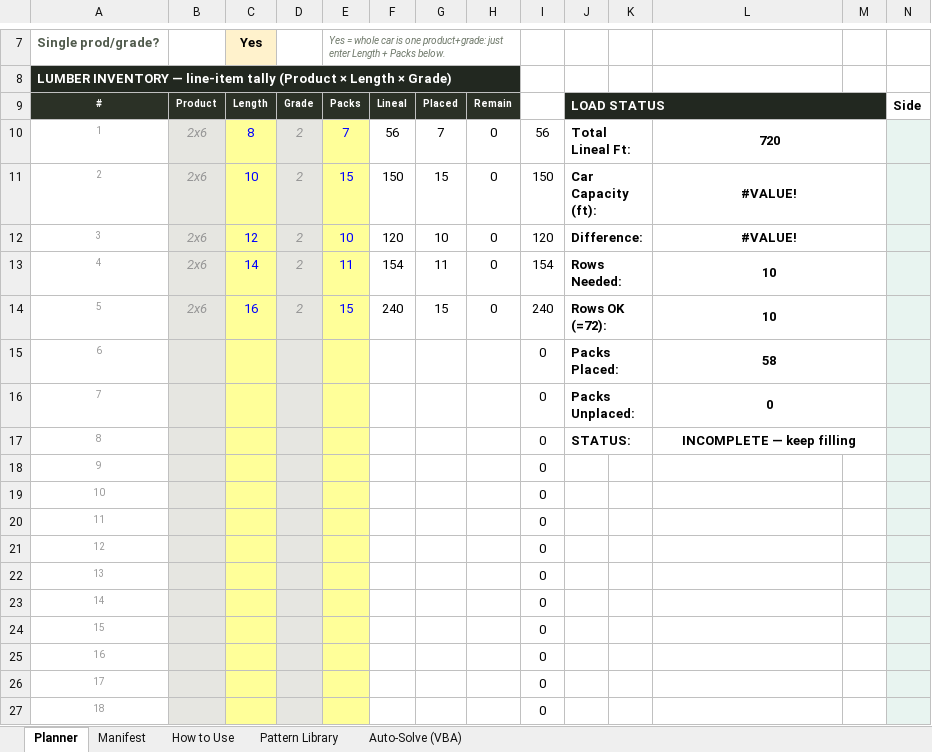
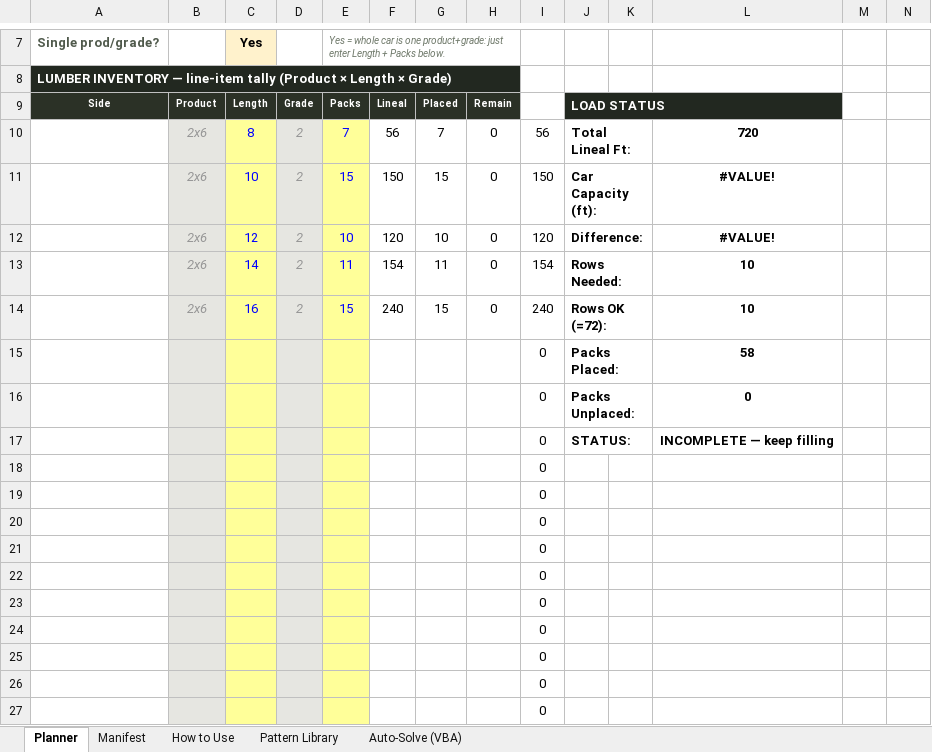
Before and after one commit to kenpaine/Lumber-Load-Planning, an Excel workbook: Centerbeam_Lumber_Layout_Planner.xlsm, sheet Planner, drawn as a sheet; only a part is shown, gaps mark what is left out; values as stored, in another font and other column widths than the file's, no borders; charts and pictures and conditional formats not drawn; the diff covers the shown part only; the diff names each change by its address in the sheet, - before the commit and + after, or states it on an @@ line.

```diff
--- a/Centerbeam_Lumber_Layout_Planner.xlsm (sheet Planner)
+++ b/Centerbeam_Lumber_Layout_Planner.xlsm (sheet Planner)
-A9: #
+A9: Side
-J9:M9 merged
+J9:L9 merged
-M9 fill: #222820
+M9 fill: none
-N9: Side
+N9: (empty)
-A10: 1
+A10: (empty)
-L10:M10 merged
-N10:N27 fill: #E8F4F0
+N10:N27 fill: none
-A11: 2
+A11: (empty)
-L11:M11 merged
-A12: 3
+A12: (empty)
-L12:M12 merged
-A13: 4
+A13: (empty)
-L13:M13 merged
-A14: 5
+A14: (empty)
-L14:M14 merged
-A15: 6
+A15: (empty)
-L15:M15 merged
-A16: 7
+A16: (empty)
-L16:M16 merged
-A17: 8
+A17: (empty)
-L17:M17 merged
-A18: 9
+A18: (empty)
-A19: 10
+A19: (empty)
-A20: 11
+A20: (empty)
-A21: 12
+A21: (empty)
-A22: 13
+A22: (empty)
-A23: 14
+A23: (empty)
-A24: 15
+A24: (empty)
-A25: 16
+A25: (empty)
-A26: 17
+A26: (empty)
-A27: 18
+A27: (empty)
```
Also changed, not shown: 2 edited cells, cell formats and merged cells elsewhere in this sheet, charts or pictures, 4 other files.
